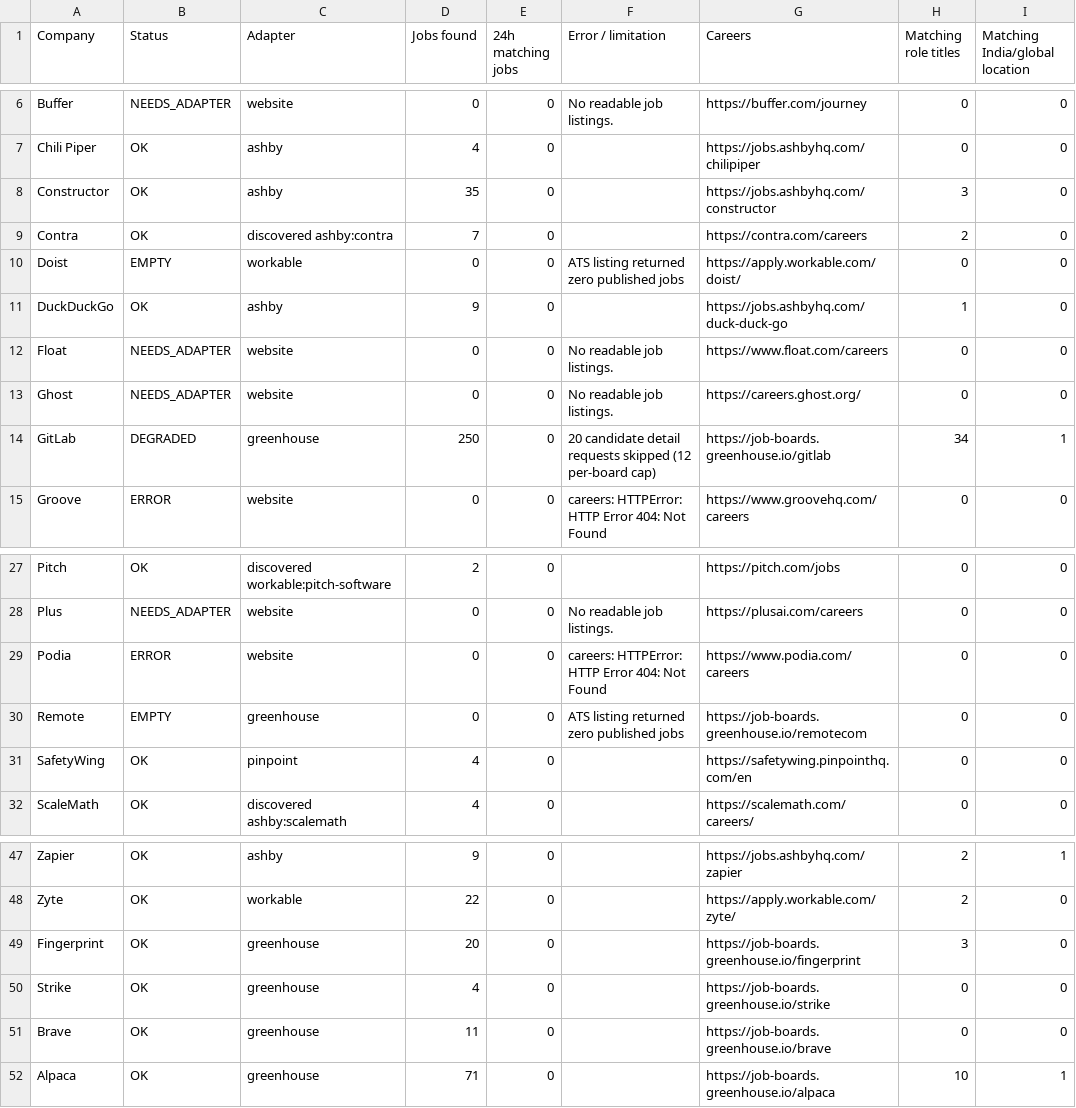
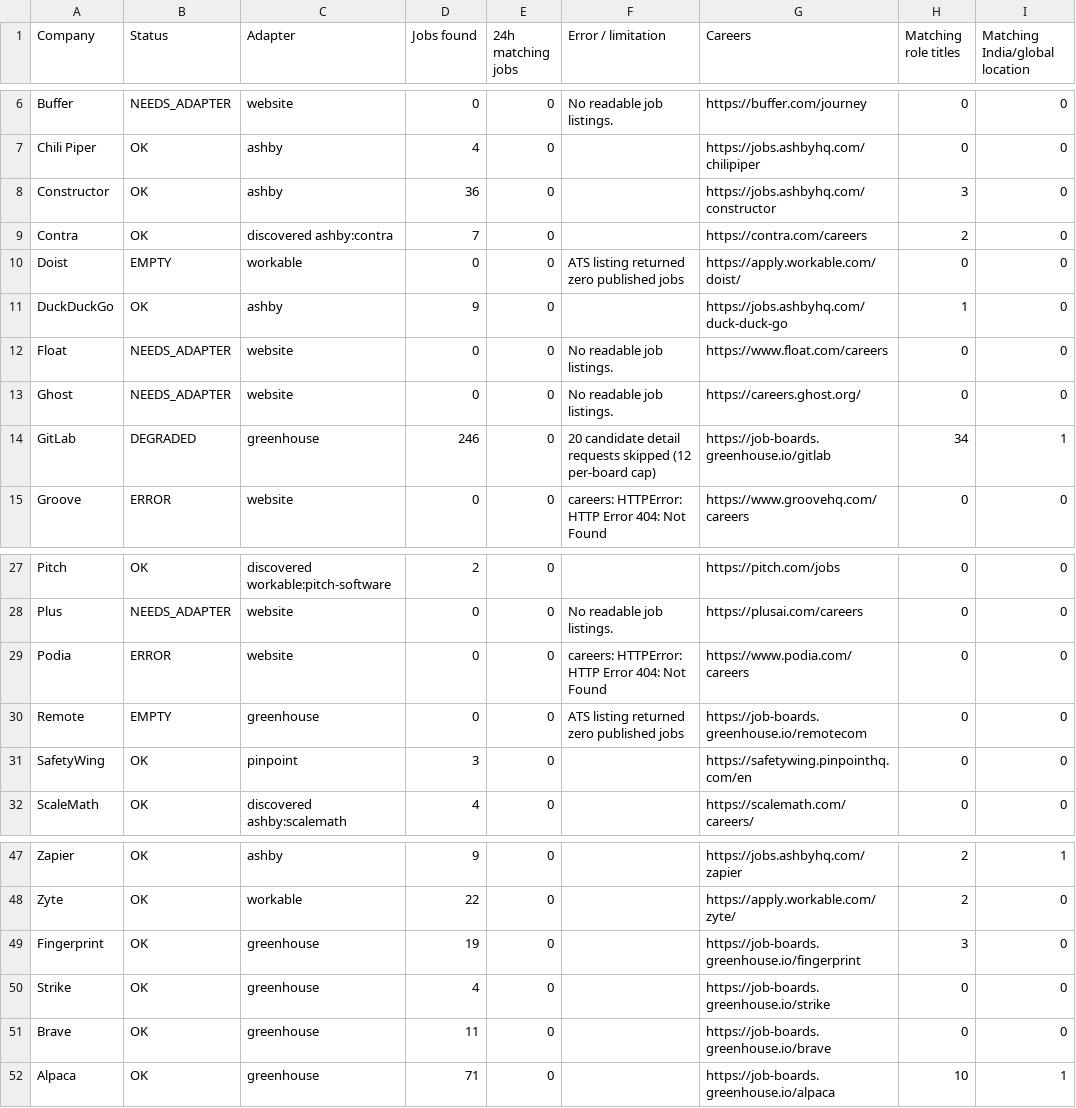
Before and after one commit to agampreetkaurwalia-arch/Remote-and-Impact, a CSV file: output/source_health.csv, drawn as a sheet; only a part is shown, gaps mark what is left out; the diff names each change by its address in the sheet, - before the commit and + after, or states it on an @@ line.

```diff
--- a/output/source_health.csv
+++ b/output/source_health.csv
-D8 (Jobs found): 35
+D8 (Jobs found): 36
-D14 (Jobs found): 250
+D14 (Jobs found): 246
-D31 (Jobs found): 4
+D31 (Jobs found): 3
-D49 (Jobs found): 20
+D49 (Jobs found): 19
```
Also changed, not shown: output/raw_jobs_audit.csv, output/role_audit.csv, 2 other files.
